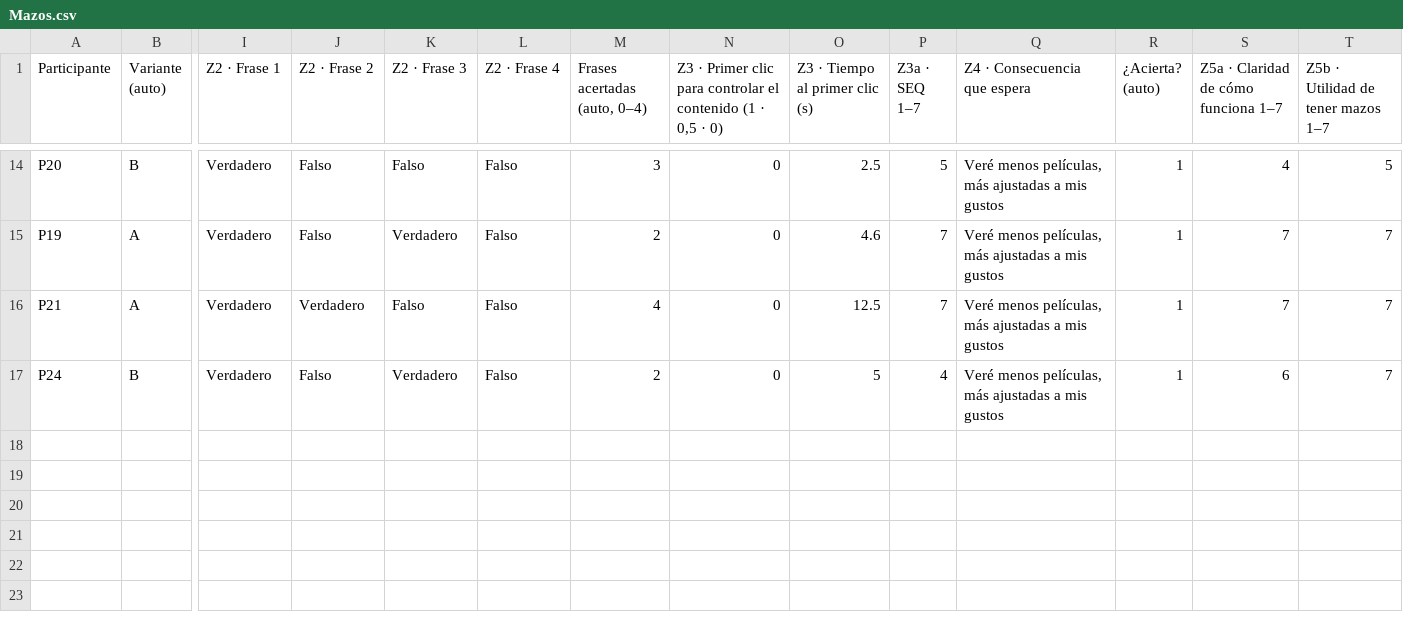
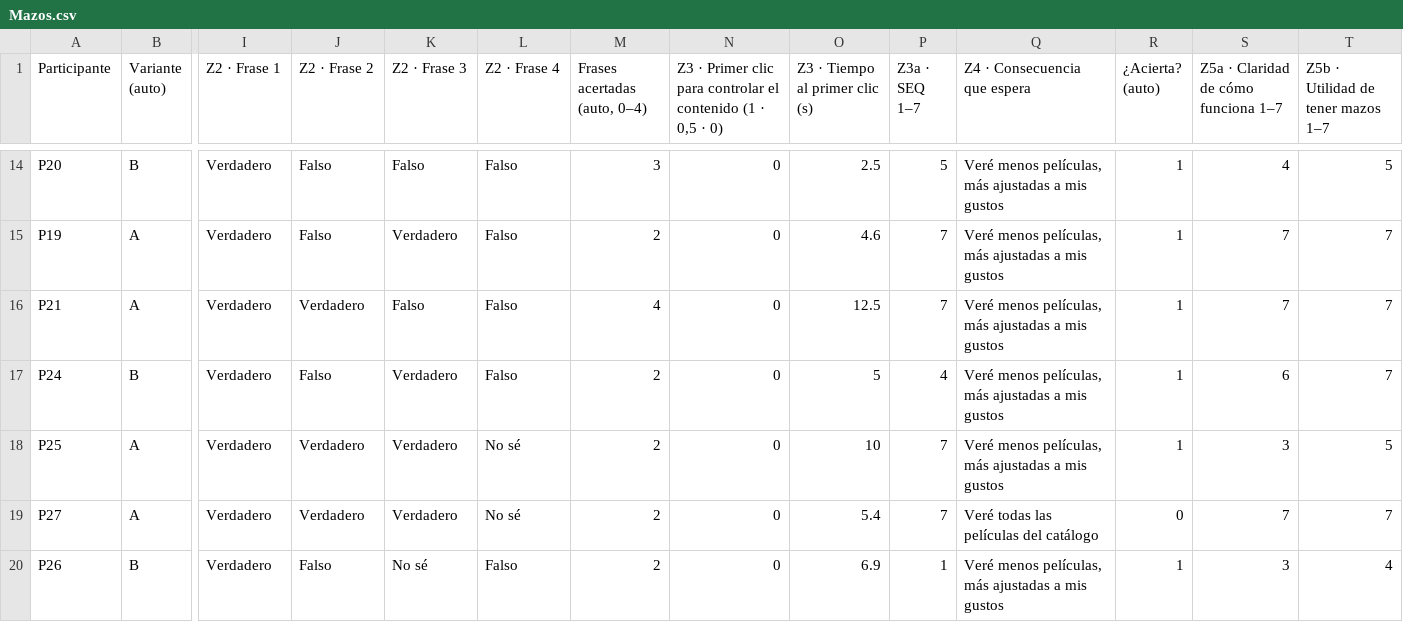
Before and after one commit to montenegroc597-web/kinoo-pruebas, a CSV file: data/Mazos.csv, drawn as a sheet; only a part is shown, gaps mark what is left out; rows hold the shown columns only; the diff names each change by its address in the sheet, - before the commit and + after, or states it on an @@ line.

```diff
--- a/data/Mazos.csv
+++ b/data/Mazos.csv
+row 18: P25 | A | Verdadero | Verdadero | Verdadero | No sé | 2 | 0 | 10 | 7 | Veré menos películas, más ajustadas a mis gustos | 1 | 3 | 5
+row 19: P27 | A | Verdadero | Verdadero | Verdadero | No sé | 2 | 0 | 5.4 | 7 | Veré todas las películas del catálogo | 0 | 7 | 7
+row 20: P26 | B | Verdadero | Falso | No sé | Falso | 2 | 0 | 6.9 | 1 | Veré menos películas, más ajustadas a mis gustos | 1 | 3 | 4
```
Also changed, not shown: data/Descubrir.csv, data/Notas.csv, 7 other files.
